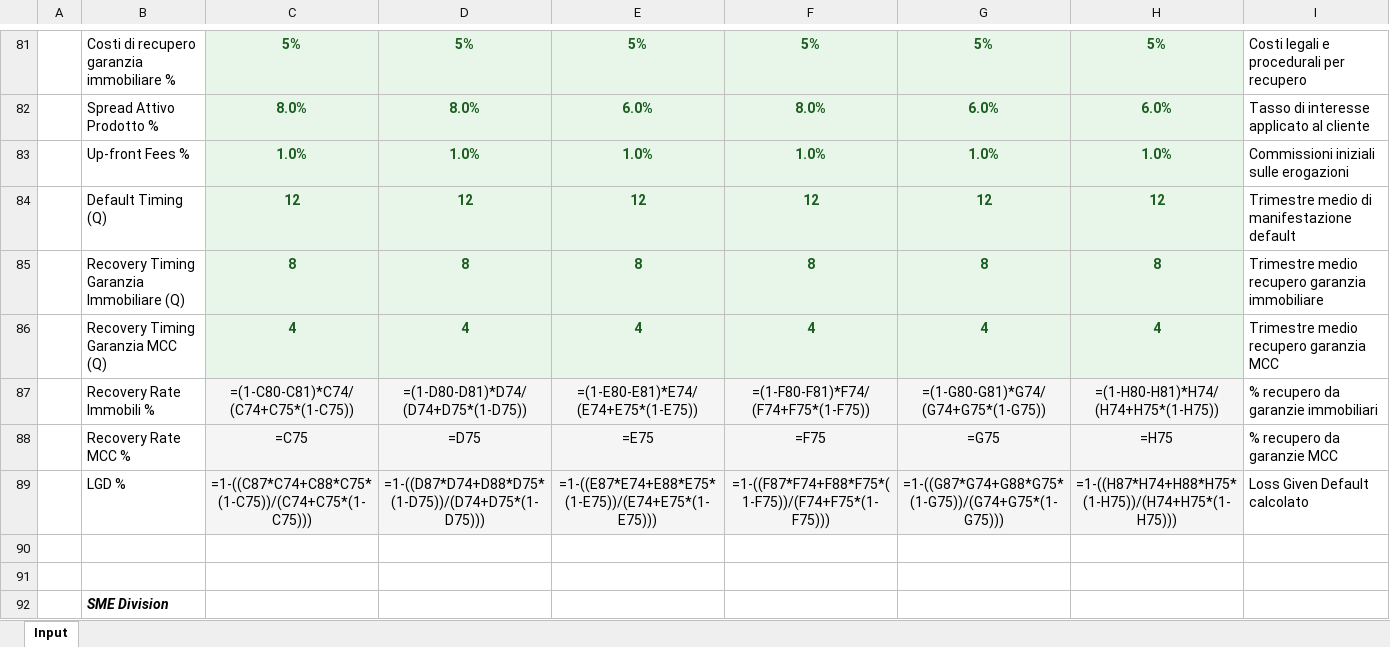
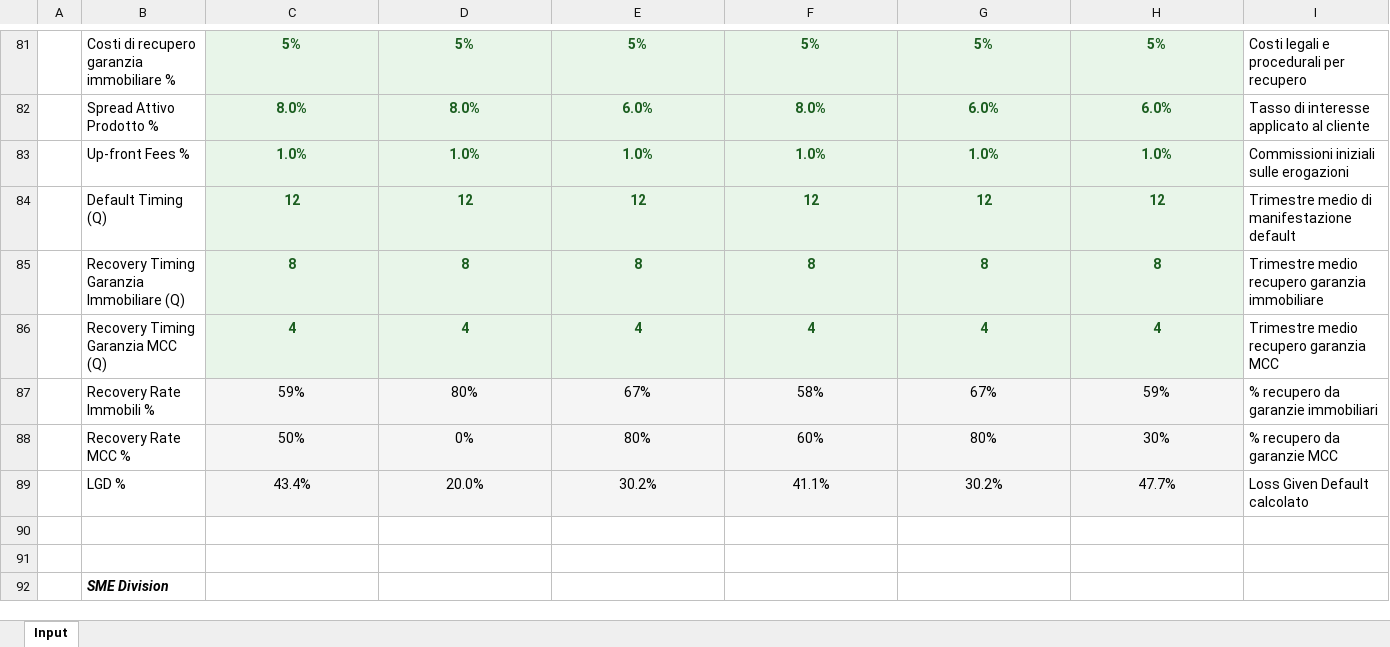
Before and after one commit to fracarlesi/piano_excel, an Excel workbook: modello_bancario_completo.xlsx, sheet Input, drawn as a sheet; only a part is shown, gaps mark what is left out; values as stored, in another font and other column widths than the file's, no borders; formulas without a stored value are shown as written; removed rows and columns are numbered as before the commit, all else as after; the diff covers the shown part only; the diff names each change by its address in the sheet, - before the commit and + after, or states it on an @@ line.

Commit message:
Auto-sync: 13/08/2025 19:54:13

```diff
--- a/modello_bancario_completo.xlsx (sheet Input)
+++ b/modello_bancario_completo.xlsx (sheet Input)
-row 87:  | Recovery Rate Immobili % | =(1-C80-C81)*C74/(C74+C75*(1-C75)) | =(1-D80-D81)*D74/(D74+D75*(1-D75)) | =(1-E80-E81)*E74/(E74+E75*(1-E75)) | =(1-F80-F81)*F74/(F74+F75*(1-F75)) | =(1-G80-G81)*G74/(G74+G75*(1-G75)) | =(1-H80-H81)*H74/(H74+H75*(1-H75)) | % recupero da garanzie immobiliari
-row 88:  | Recovery Rate MCC % | =C75 | =D75 | =E75 | =F75 | =G75 | =H75 | % recupero da garanzie MCC
-row 89:  | LGD % | =1-((C87*C74+C88*C75*(1-C75))/(C74+C75*(1-C75))) | =1-((D87*D74+D88*D75*(1-D75))/(D74+D75*(1-D75))) | =1-((E87*E74+E88*E75*(1-E75))/(E74+E75*(1-E75))) | =1-((F87*F74+F88*F75*(1-F75))/(F74+F75*(1-F75))) | =1-((G87*G74+G88*G75*(1-G75))/(G74+G75*(1-G75))) | =1-((H87*H74+H88*H75*(1-H75))/(H74+H75*(1-H75))) | Loss Given Default calcolato
+row 87:  | Recovery Rate Immobili % | 59% | 80% | 67% | 58% | 67% | 59% | % recupero da garanzie immobiliari
+row 88:  | Recovery Rate MCC % | 50% | 0% | 80% | 60% | 80% | 30% | % recupero da garanzie MCC
+row 89:  | LGD % | 43.4% | 20.0% | 30.2% | 41.1% | 30.2% | 47.7% | Loss Given Default calcolato
```
Also changed, not shown: 12 added rows and 12 removed rows elsewhere in this sheet.
